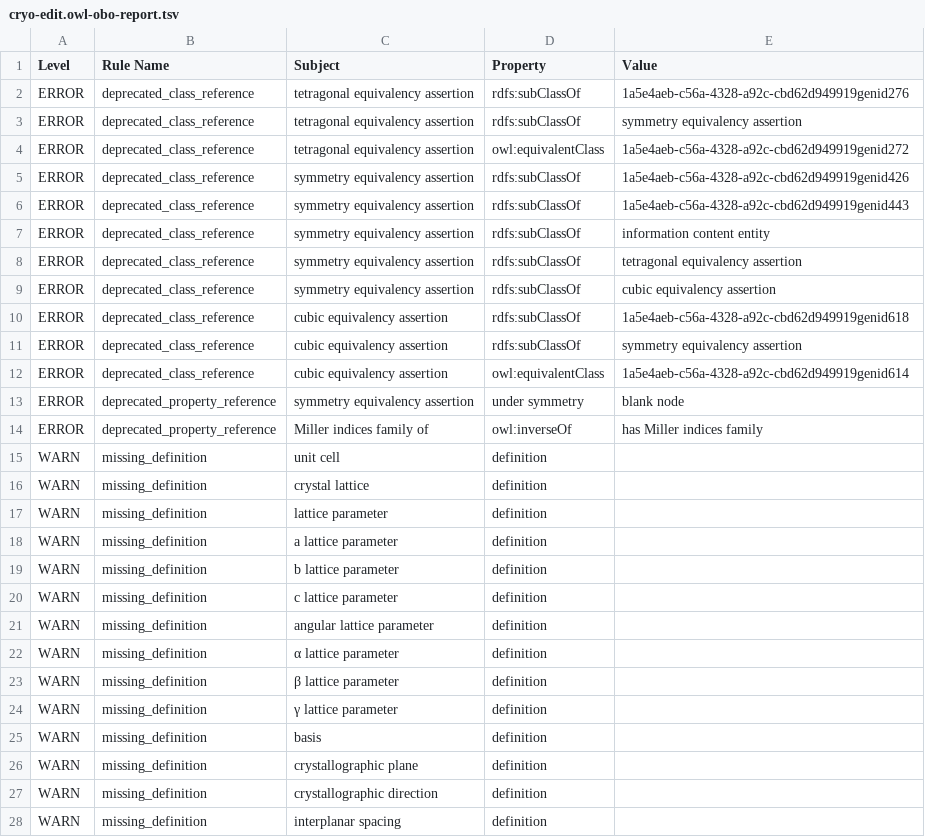
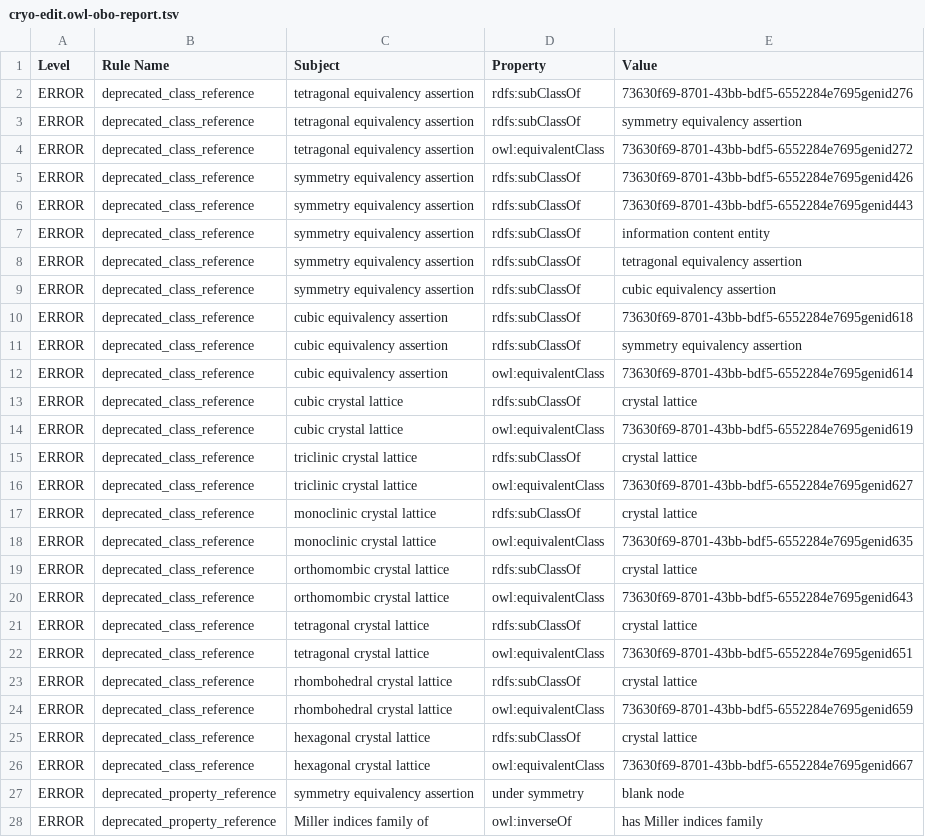
Before and after one commit to materialdigital/crystallography-subdomain-ontology, a TSV file: src/ontology/reports/cryo-edit.owl-obo-report.tsv, drawn as a sheet; only a part is shown; the shorter side is filled out with more unchanged rows; the diff covers the shown part only.

```diff
--- a/src/ontology/reports/cryo-edit.owl-obo-report.tsv
+++ b/src/ontology/reports/cryo-edit.owl-obo-report.tsv
@@ -1,7 +1,7 @@
 Level	Rule Name	Subject	Property	Value
-ERROR	deprecated_class_reference	tetragonal equivalency assertion	rdfs:subClassOf	1a5e4aeb-c56a-4328-a92c-cbd62d949919genid276
+ERROR	deprecated_class_reference	tetragonal equivalency assertion	rdfs:subClassOf	73630f69-8701-43bb-bdf5-6552284e7695genid276
 ERROR	deprecated_class_reference	tetragonal equivalency assertion	rdfs:subClassOf	symmetry equivalency assertion
-ERROR	deprecated_class_reference	tetragonal equivalency assertion	owl:equivalentClass	1a5e4aeb-c56a-4328-a92c-cbd62d949919genid272
-ERROR	deprecated_class_reference	symmetry equivalency assertion	rdfs:subClassOf	1a5e4aeb-c56a-4328-a92c-cbd62d949919genid426
-ERROR	deprecated_class_reference	symmetry equivalency assertion	rdfs:subClassOf	1a5e4aeb-c56a-4328-a92c-cbd62d949919genid443
+ERROR	deprecated_class_reference	tetragonal equivalency assertion	owl:equivalentClass	73630f69-8701-43bb-bdf5-6552284e7695genid272
+ERROR	deprecated_class_reference	symmetry equivalency assertion	rdfs:subClassOf	73630f69-8701-43bb-bdf5-6552284e7695genid426
+ERROR	deprecated_class_reference	symmetry equivalency assertion	rdfs:subClassOf	73630f69-8701-43bb-bdf5-6552284e7695genid443
 ERROR	deprecated_class_reference	symmetry equivalency assertion	rdfs:subClassOf	information content entity
@@ -9,5 +9,19 @@ ERROR	deprecated_class_reference	symmetry equivalency assertion	rdfs:subClassOf
 ERROR	deprecated_class_reference	symmetry equivalency assertion	rdfs:subClassOf	cubic equivalency assertion
-ERROR	deprecated_class_reference	cubic equivalency assertion	rdfs:subClassOf	1a5e4aeb-c56a-4328-a92c-cbd62d949919genid618
+ERROR	deprecated_class_reference	cubic equivalency assertion	rdfs:subClassOf	73630f69-8701-43bb-bdf5-6552284e7695genid618
 ERROR	deprecated_class_reference	cubic equivalency assertion	rdfs:subClassOf	symmetry equivalency assertion
-ERROR	deprecated_class_reference	cubic equivalency assertion	owl:equivalentClass	1a5e4aeb-c56a-4328-a92c-cbd62d949919genid614
+ERROR	deprecated_class_reference	cubic equivalency assertion	owl:equivalentClass	73630f69-8701-43bb-bdf5-6552284e7695genid614
+ERROR	deprecated_class_reference	cubic crystal lattice	rdfs:subClassOf	crystal lattice
+ERROR	deprecated_class_reference	cubic crystal lattice	owl:equivalentClass	73630f69-8701-43bb-bdf5-6552284e7695genid619
+ERROR	deprecated_class_reference	triclinic crystal lattice	rdfs:subClassOf	crystal lattice
+ERROR	deprecated_class_reference	triclinic crystal lattice	owl:equivalentClass	73630f69-8701-43bb-bdf5-6552284e7695genid627
+ERROR	deprecated_class_reference	monoclinic crystal lattice	rdfs:subClassOf	crystal lattice
+ERROR	deprecated_class_reference	monoclinic crystal lattice	owl:equivalentClass	73630f69-8701-43bb-bdf5-6552284e7695genid635
+ERROR	deprecated_class_reference	orthomombic crystal lattice	rdfs:subClassOf	crystal lattice
+ERROR	deprecated_class_reference	orthomombic crystal lattice	owl:equivalentClass	73630f69-8701-43bb-bdf5-6552284e7695genid643
+ERROR	deprecated_class_reference	tetragonal crystal lattice	rdfs:subClassOf	crystal lattice
+ERROR	deprecated_class_reference	tetragonal crystal lattice	owl:equivalentClass	73630f69-8701-43bb-bdf5-6552284e7695genid651
+ERROR	deprecated_class_reference	rhombohedral crystal lattice	rdfs:subClassOf	crystal lattice
+ERROR	deprecated_class_reference	rhombohedral crystal lattice	owl:equivalentClass	73630f69-8701-43bb-bdf5-6552284e7695genid659
+ERROR	deprecated_class_reference	hexagonal crystal lattice	rdfs:subClassOf	crystal lattice
+ERROR	deprecated_class_reference	hexagonal crystal lattice	owl:equivalentClass	73630f69-8701-43bb-bdf5-6552284e7695genid667
 ERROR	deprecated_property_reference	symmetry equivalency assertion	under symmetry	blank node
```
Also changed, not shown: 21 added rows and 7 removed rows elsewhere in this file, 15 other files.
